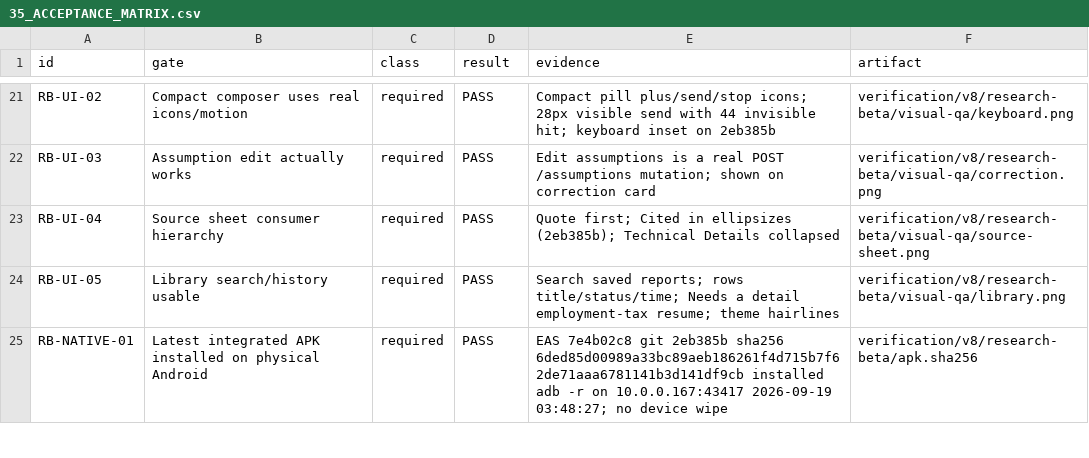
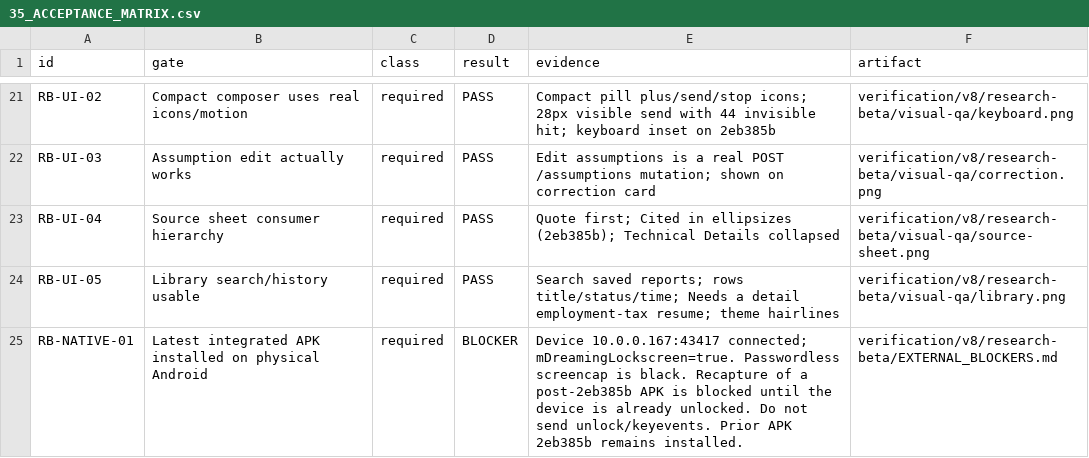
Before and after one commit to ranoli90/deep-research-app, a CSV file: verification/v8/research-beta/35_ACCEPTANCE_MATRIX.csv, drawn as a sheet; only a part is shown, gaps mark what is left out; the diff covers the shown part only.

Commit message:
Record J6 IAU, J10 steering, and remaining live-journey evidence.
J6-b cited the 24 Aug 2006 IAU dwarf-planet press release. J10 steered an
active run to prefer_primary without mutating issued identities. Prompt
injection unit and P0 S01 passed. Native recapture remains blocked while
the device lockscreen is on. main is not merged.

```diff
--- a/verification/v8/research-beta/35_ACCEPTANCE_MATRIX.csv
+++ b/verification/v8/research-beta/35_ACCEPTANCE_MATRIX.csv
@@ -24,2 +24,2 @@ RB-UI-04,Source sheet consumer hierarchy,required,PASS,Quote first; Cited in ell
 RB-UI-05,Library search/history usable,required,PASS,Search saved reports; rows title/status/time; Needs a detail employment-tax resume; theme hairlines,verification/v8/research-beta/visual-qa/library.png
-RB-NATIVE-01,Latest integrated APK installed on physical Android,required,PASS,EAS 7e4b02c8 git 2eb385b sha256 6ded85d00989a33bc89aeb186261f4d715b7f62de71aaa6781141b3d141df9cb installed adb -r on 10.0.0.167:43417 2026-09-19 03:48:27; no device wipe,verification/v8/research-beta/apk.sha256
+RB-NATIVE-01,Latest integrated APK installed on physical Android,required,BLOCKER,"Device 10.0.0.167:43417 connected; mDreamingLockscreen=true. Passwordless screencap is black. Recapture of a post-2eb385b APK is blocked until the device is already unlocked. Do not send unlock/keyevents. Prior APK 2eb385b remains installed.",verification/v8/research-beta/EXTERNAL_BLOCKERS.md
```
Also changed, not shown: 9 edited cells elsewhere in this file, 7 other files.
